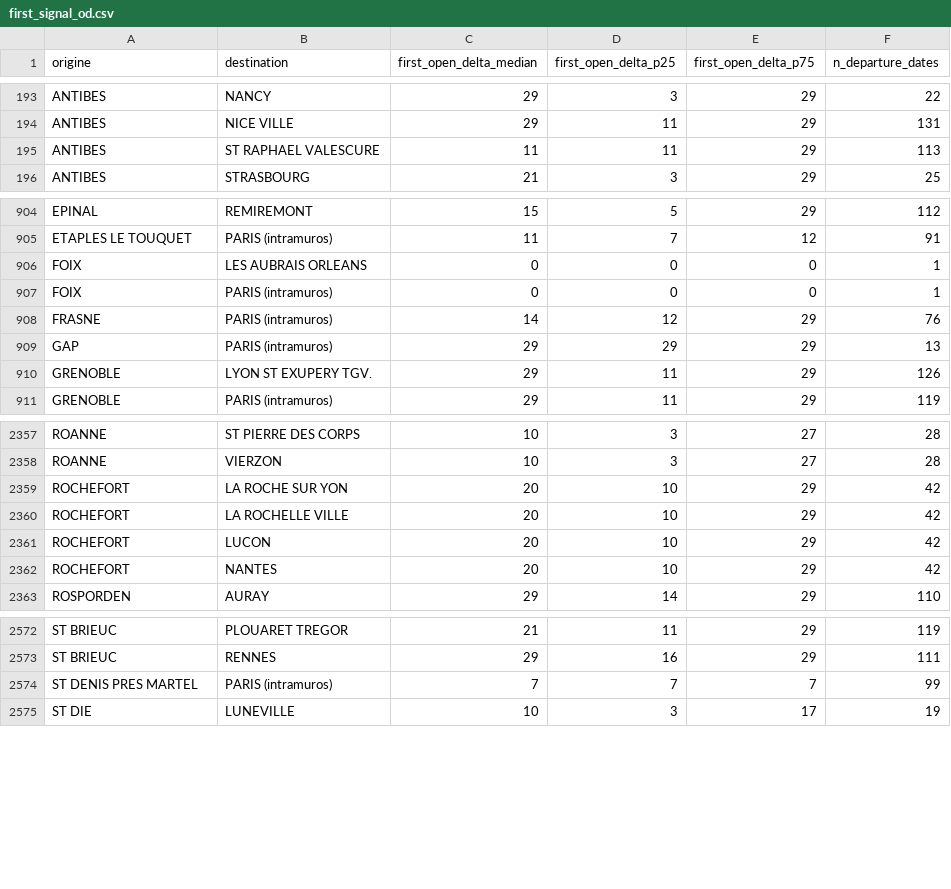
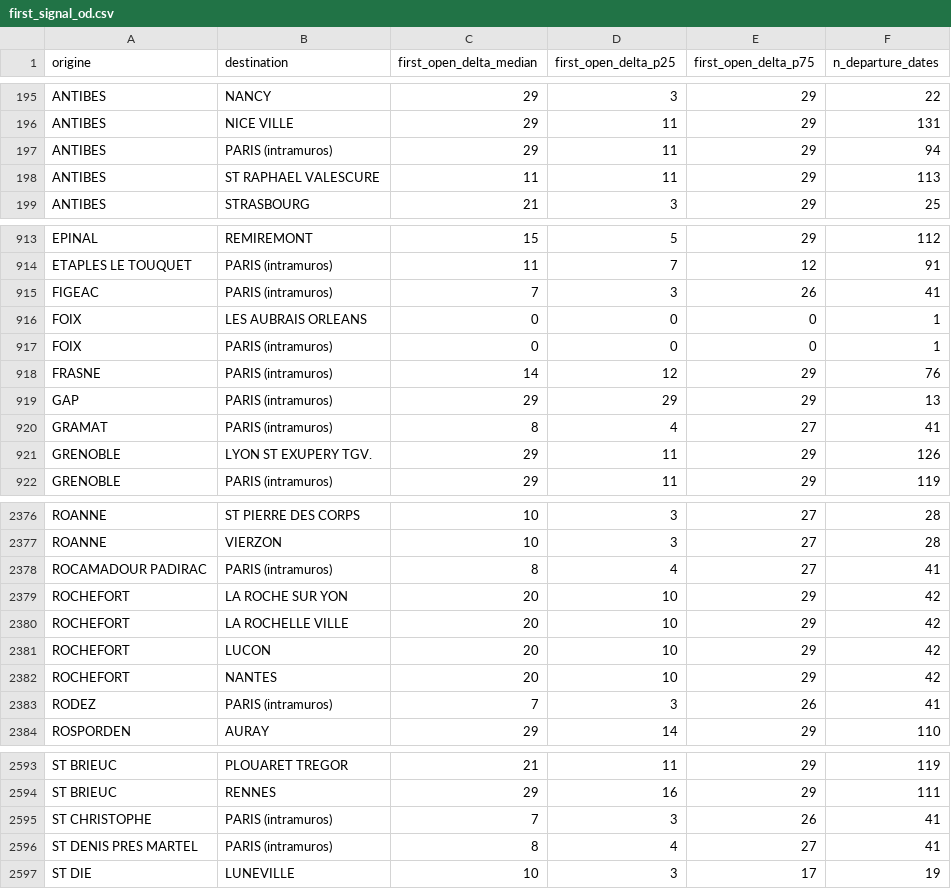
Before and after one commit to matteotoutain/ECM_2526_FinalProject, a CSV file: precomputed/first_signal_od.csv, drawn as a sheet; only a part is shown, gaps mark what is left out; the diff covers the shown part only.

```diff
--- a/precomputed/first_signal_od.csv
+++ b/precomputed/first_signal_od.csv
@@ -194,2 +196,3 @@ ANTIBES,NANCY,29,3,29,22
 ANTIBES,NICE VILLE,29,11,29,131
+ANTIBES,PARIS (intramuros),29,11,29,94
 ANTIBES,ST RAPHAEL VALESCURE,11,11,29,113
@@ -905,2 +914,3 @@ EPINAL,REMIREMONT,15,5,29,112
 ETAPLES   LE TOUQUET,PARIS (intramuros),11,7,12,91
+FIGEAC,PARIS (intramuros),7,3,26,41
 FOIX,LES AUBRAIS ORLEANS,0,0,0,1
@@ -909,2 +919,3 @@ FRASNE,PARIS (intramuros),14,12,29,76
 GAP,PARIS (intramuros),29,29,29,13
+GRAMAT,PARIS (intramuros),8,4,27,41
 GRENOBLE,LYON ST EXUPERY TGV.,29,11,29,126
@@ -2358,2 +2377,3 @@ ROANNE,ST PIERRE DES CORPS,10,3,27,28
 ROANNE,VIERZON,10,3,27,28
+ROCAMADOUR PADIRAC,PARIS (intramuros),8,4,27,41
 ROCHEFORT,LA ROCHE SUR YON,20,10,29,42
@@ -2362,2 +2382,3 @@ ROCHEFORT,LUCON,20,10,29,42
 ROCHEFORT,NANTES,20,10,29,42
+RODEZ,PARIS (intramuros),7,3,26,41
 ROSPORDEN,AURAY,29,14,29,110
@@ -2573,3 +2594,4 @@ ST BRIEUC,PLOUARET TREGOR,21,11,29,119
 ST BRIEUC,RENNES,29,16,29,111
-ST DENIS PRES MARTEL,PARIS (intramuros),7,7,7,99
+ST CHRISTOPHE,PARIS (intramuros),7,3,26,41
+ST DENIS PRES MARTEL,PARIS (intramuros),8,4,27,41
 ST DIE,LUNEVILLE,10,3,17,19
```
Also changed, not shown: 19 added rows elsewhere in this file, 9 other files.
